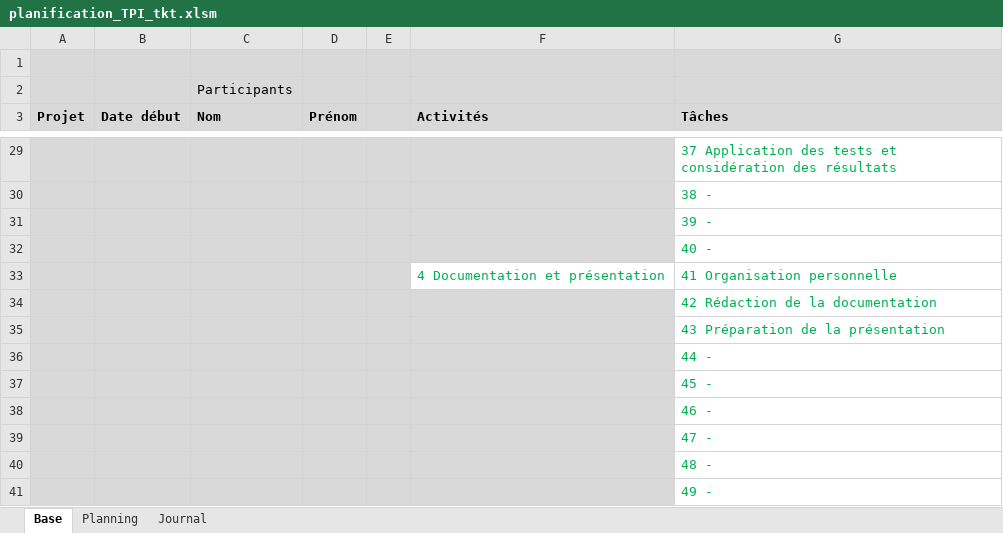
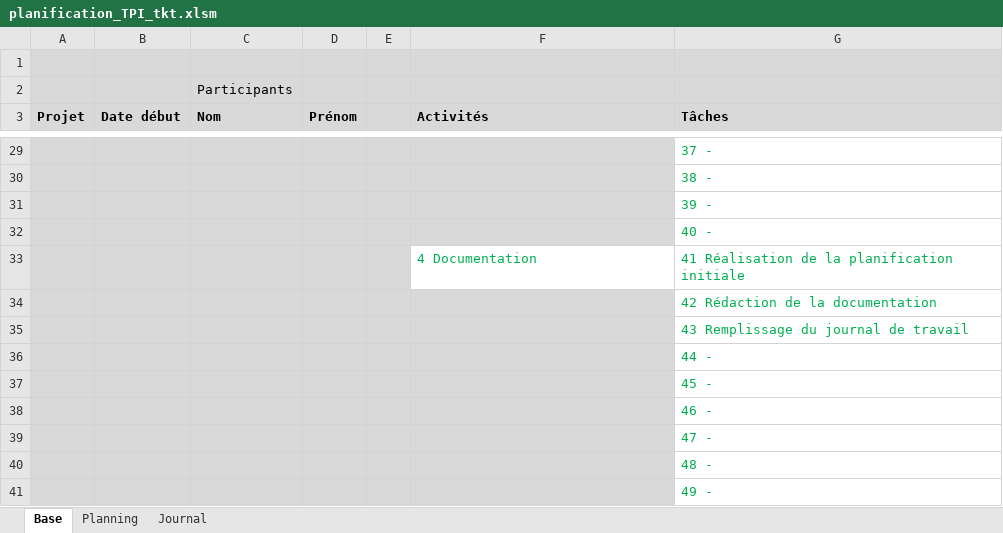
Before and after one commit to ThierryKoetschet/TPI_Thierry_Koetschet, an Excel workbook: planification_TPI_tkt.xlsm, sheet Base, drawn as a sheet; only a part is shown, gaps mark what is left out; values as stored, in another font and other column widths than the file's, no borders; removed rows and columns are numbered as before the commit, all else as after; the diff covers the shown part only; the diff names each change by its address in the sheet, - before the commit and + after, or states it on an @@ line.

Commit message:
Create Planification initiale

```diff
--- a/planification_TPI_tkt.xlsm (sheet Base)
+++ b/planification_TPI_tkt.xlsm (sheet Base)
-G29 (Tâches): 37 Application des tests et considération des résultats
+G29 (Tâches): 37 -
-row 33:  |  |  |  |  | 4 Documentation et présentation | 41 Organisation personnelle
+row 33:  |  |  |  |  | 4 Documentation | 41 Réalisation de la planification initiale
-G35 (Tâches): 43 Préparation de la présentation
+G35 (Tâches): 43 Remplissage du journal de travail
```
Also changed, not shown: 2 added rows, 2 removed rows and 24 edited cells elsewhere in this sheet, sheet Planning, sheet Journal, formulas that keep their value, 9 other files.
